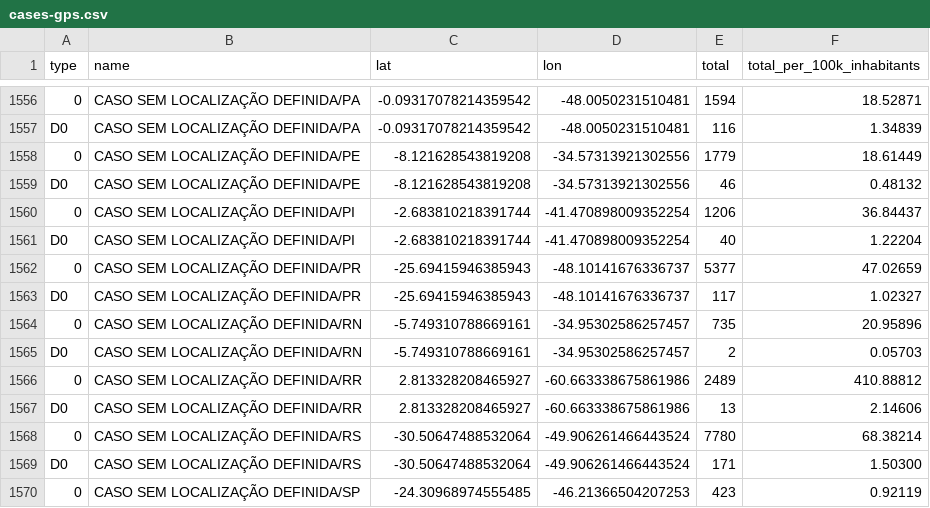
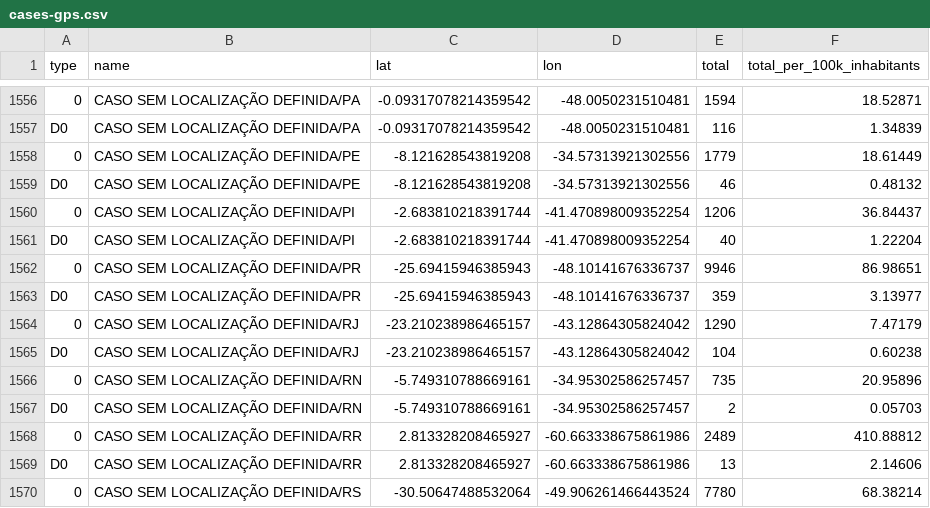
Before and after one commit to wcota/covid19br, a CSV file: cases-gps.csv, drawn as a sheet; only a part is shown, gaps mark what is left out; the shorter side is filled out with more unchanged rows.

```diff
--- a/cases-gps.csv
+++ b/cases-gps.csv
@@ -1561,4 +1561,6 @@ D0,CASO SEM LOCALIZAÇÃO DEFINIDA/PE,-8.121628543819208,-34.57313921302556,46,0
 D0,CASO SEM LOCALIZAÇÃO DEFINIDA/PI,-2.683810218391744,-41.470898009352254,40,1.22204
-0,CASO SEM LOCALIZAÇÃO DEFINIDA/PR,-25.69415946385943,-48.10141676336737,5377,47.02659
-D0,CASO SEM LOCALIZAÇÃO DEFINIDA/PR,-25.69415946385943,-48.10141676336737,117,1.02327
+0,CASO SEM LOCALIZAÇÃO DEFINIDA/PR,-25.69415946385943,-48.10141676336737,9946,86.98651
+D0,CASO SEM LOCALIZAÇÃO DEFINIDA/PR,-25.69415946385943,-48.10141676336737,359,3.13977
+0,CASO SEM LOCALIZAÇÃO DEFINIDA/RJ,-23.210238986465157,-43.12864305824042,1290,7.47179
+D0,CASO SEM LOCALIZAÇÃO DEFINIDA/RJ,-23.210238986465157,-43.12864305824042,104,0.60238
 0,CASO SEM LOCALIZAÇÃO DEFINIDA/RN,-5.749310788669161,-34.95302586257457,735,20.95896
```
Also changed, not shown: cases-brazil-cities.csv, cases-brazil-total.csv, 2 other files.
